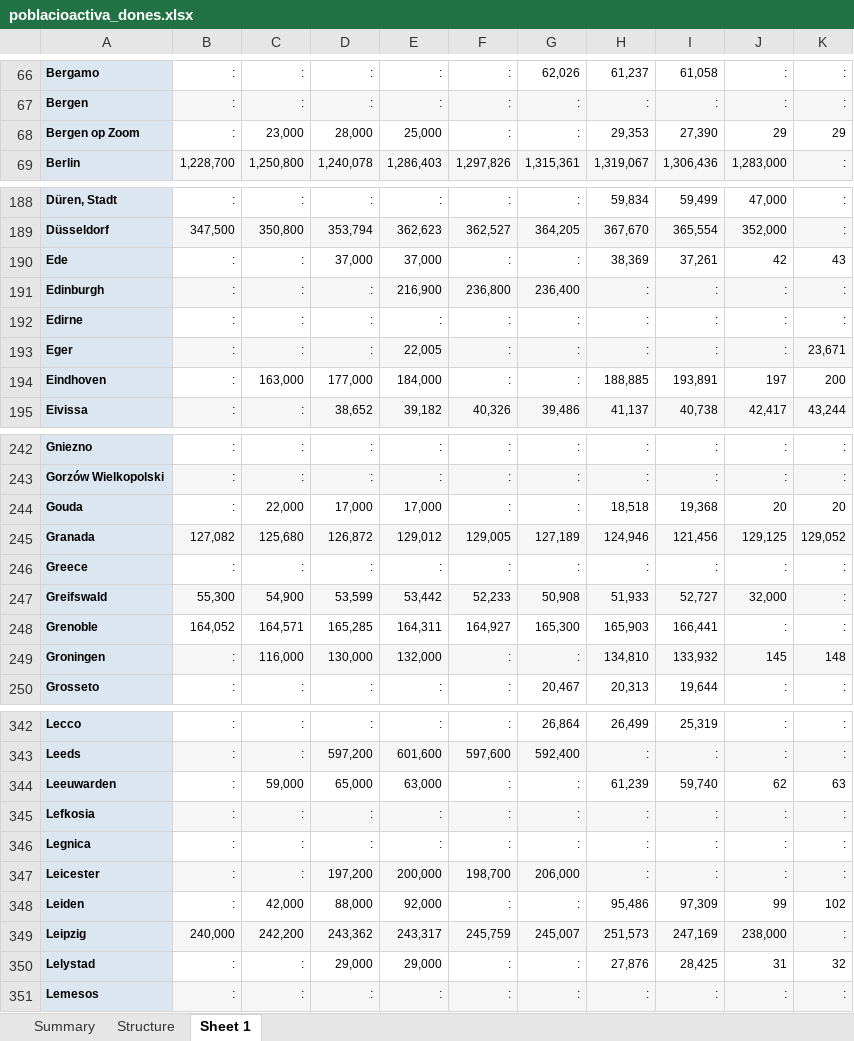
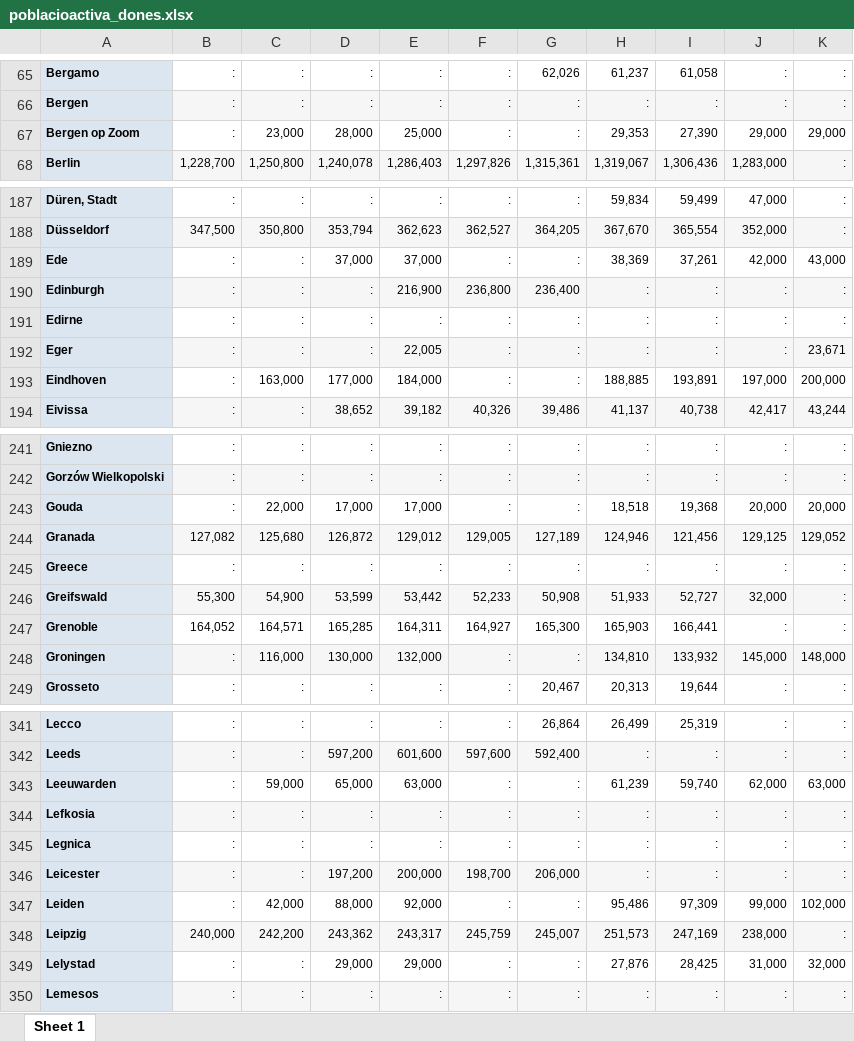
Before and after one commit to rcanoesbri/proyectoinfo, an Excel workbook: poblacioactiva_dones.xlsx, sheet Sheet 1, drawn as a sheet; only a part is shown, gaps mark what is left out; values as stored, in another font and other column widths than the file's, no borders; charts and pictures not drawn; addresses are those after the commit; the diff covers the shown part only; the diff names each change by its address in the sheet, - before the commit and + after, or states it on an @@ line.

```diff
--- a/poblacioactiva_dones.xlsx (sheet Sheet 1)
+++ b/poblacioactiva_dones.xlsx (sheet Sheet 1)
-sheet tab: Summary
-sheet tab: Structure
-J67: 29
+J67: 29,000
-K67: 29
+K67: 29,000
-J189: 42
+J189: 42,000
-K189: 43
+K189: 43,000
-J193: 197
+J193: 197,000
-K193: 200
+K193: 200,000
-J243: 20
+J243: 20,000
-K243: 20
+K243: 20,000
-J248: 145
+J248: 145,000
-K248: 148
+K248: 148,000
-J343: 62
+J343: 62,000
-K343: 63
+K343: 63,000
-J347: 99
+J347: 99,000
-K347: 102
+K347: 102,000
-J349: 31
+J349: 31,000
-K349: 32
+K349: 32,000
```
Also changed, not shown: 1 removed row and 54 edited cells elsewhere in this sheet, charts or pictures, poblacioactiva_homes.xlsx, poblacioactiva_total.xlsx, 2 other files.
